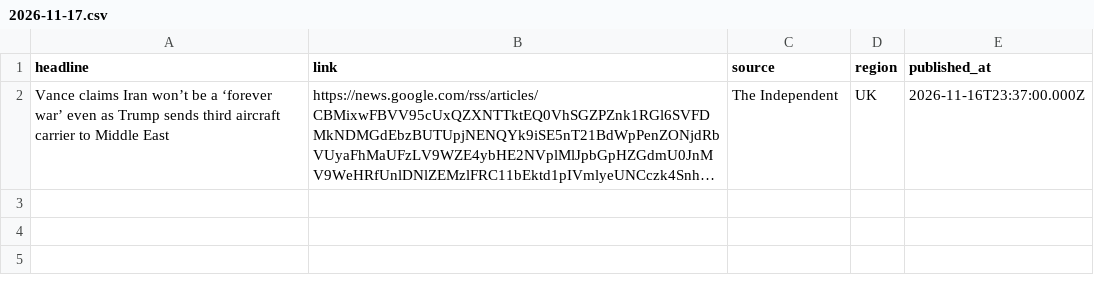
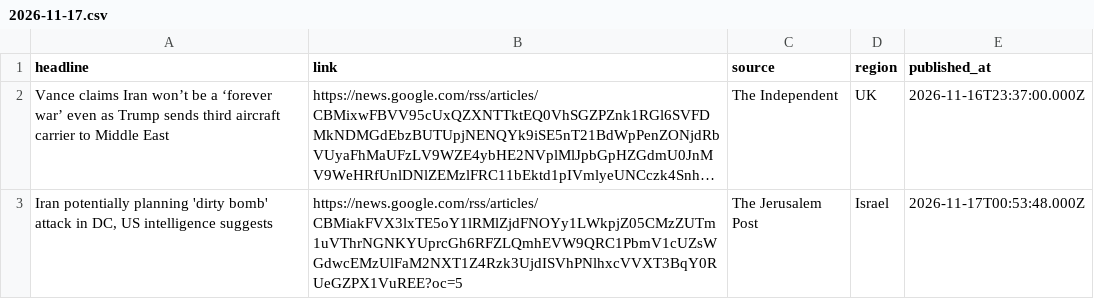
Before and after one commit to rajabzadehalidip/iran-news, a CSV file: news/2026-11-17.csv, drawn as a sheet; long unchanged cells end in …; the diff names each change by its address in the sheet, - before the commit and + after, or states it on an @@ line.

Commit message:
Add 1 headlines for 2026-11-17

```diff
--- a/news/2026-11-17.csv
+++ b/news/2026-11-17.csv
+row 3: Iran potentially planning 'dirty bomb' attack in DC, US intelligence suggests | https://news.google.com/rss/articles/CBMiakFVX3lxTE5oY1lRMlZjdFNOYy1LWkpjZ05CMzZUTm1uVThrNGNKYUprcGh6RFZLQmhEVW9QRC1PbmV1cUZsWGdwcEMzUlFaM2NXT1Z4Rzk3UjdISVhPNlhxcVVXT3BqY0RUeGZPX1VuREE?oc=5 | The Jerusalem Post | Israel | 2026-11-17T00:53:48.000Z
```
